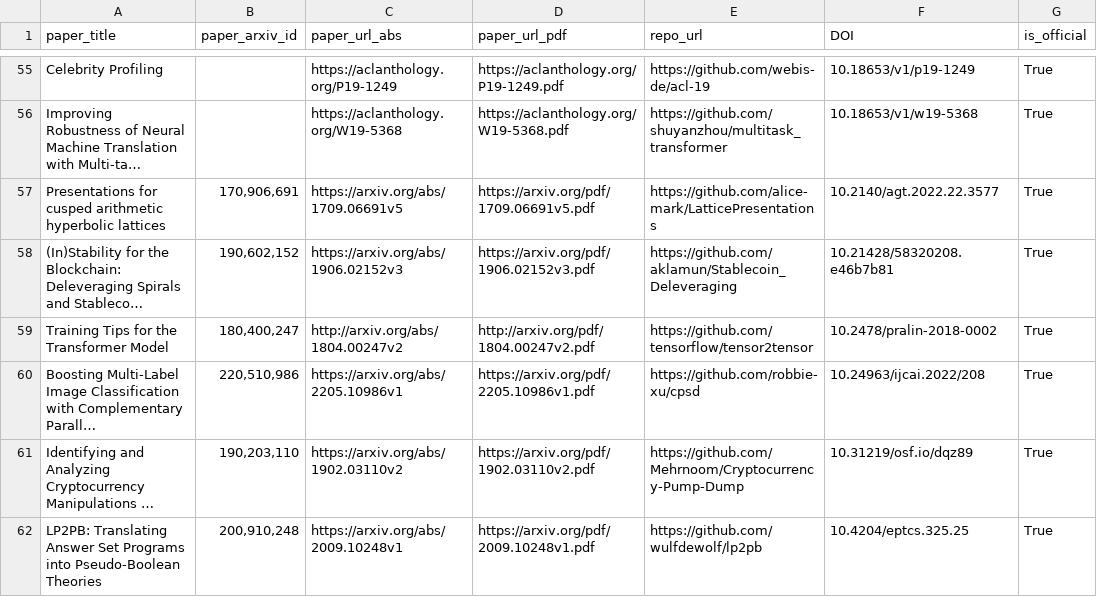
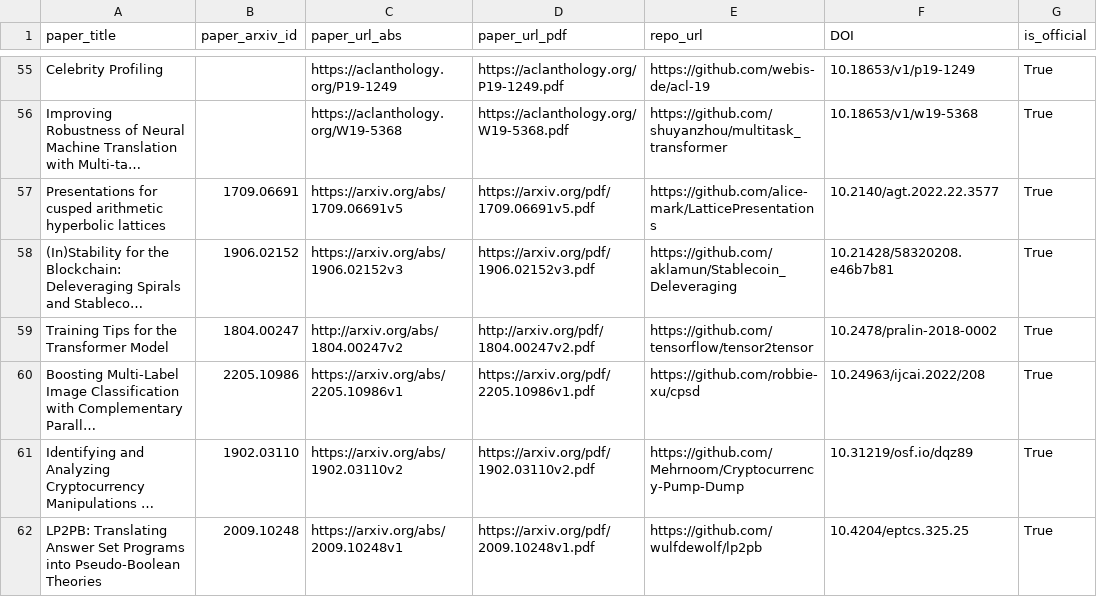
Before and after one commit to Str3am786/SSKG, a CSV file: prediction/corpus.csv, drawn as a sheet; only a part is shown, gaps mark what is left out; long unchanged cells end in …; the diff covers the shown part only; the diff names each change by its address in the sheet, - before the commit and + after, or states it on an @@ line.

```diff
--- a/prediction/corpus.csv
+++ b/prediction/corpus.csv
-B57 (paper_arxiv_id): 170,906,691
+B57 (paper_arxiv_id): 1709.06691
-B58 (paper_arxiv_id): 190,602,152
+B58 (paper_arxiv_id): 1906.02152
-B59 (paper_arxiv_id): 180,400,247
+B59 (paper_arxiv_id): 1804.00247
-B60 (paper_arxiv_id): 220,510,986
+B60 (paper_arxiv_id): 2205.10986
-B61 (paper_arxiv_id): 190,203,110
+B61 (paper_arxiv_id): 1902.03110
-B62 (paper_arxiv_id): 200,910,248
+B62 (paper_arxiv_id): 2009.10248
```
Also changed, not shown: 57 edited cells elsewhere in this file, 16 other files.
